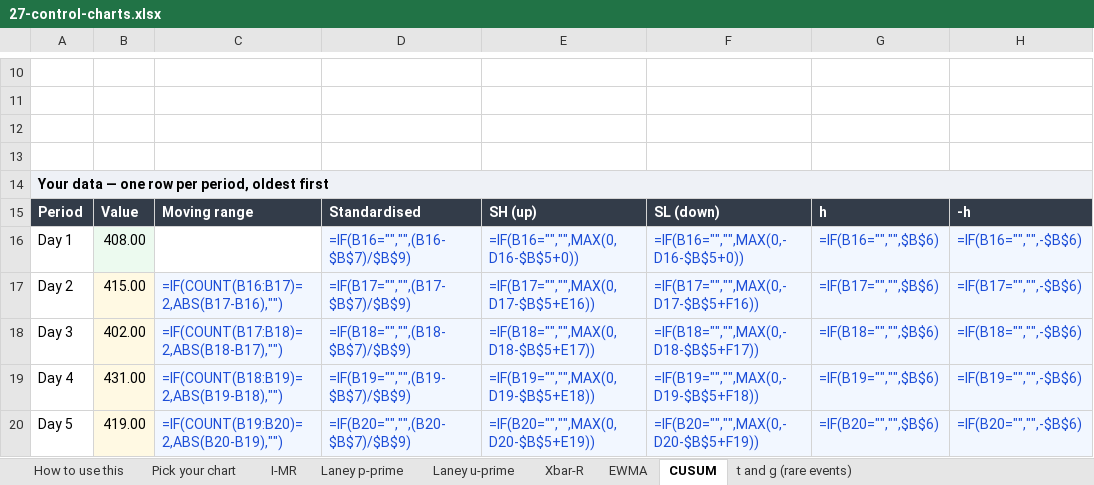
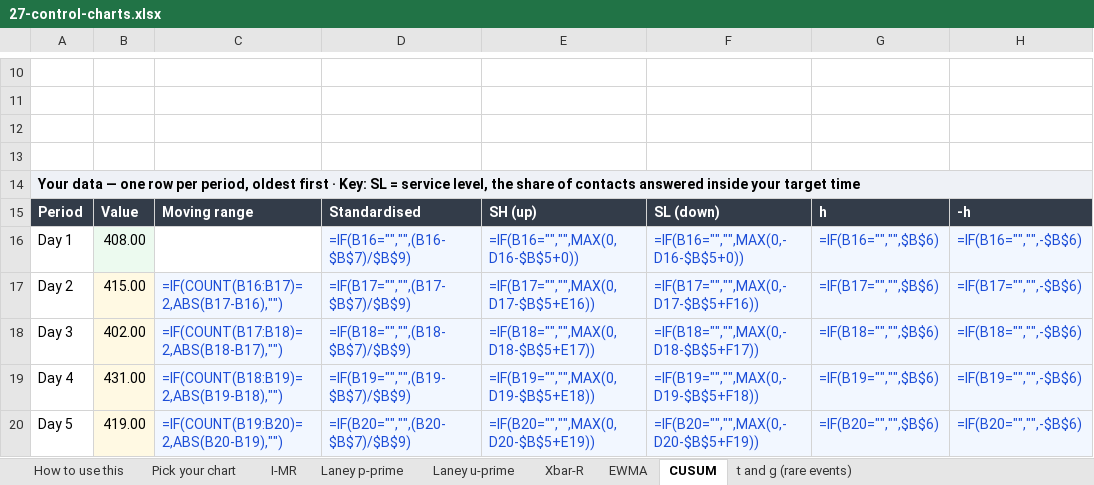
Before and after one commit to Maniwar/six-sigma-blackbelt-support-ops, an Excel workbook: templates/27-control-charts.xlsx, sheet CUSUM, drawn as a sheet; only a part is shown, gaps mark what is left out; values as stored, in another font and other column widths than the file's, no borders; formulas without a stored value are shown as written; charts and pictures not drawn; the diff names each change by its address in the sheet, - before the commit and + after, or states it on an @@ line.

```diff
--- a/templates/27-control-charts.xlsx (sheet CUSUM)
+++ b/templates/27-control-charts.xlsx (sheet CUSUM)
-A14: …oldest first
+A14: …oldest first · Key: SL = service level, the share of contacts answered inside your target time
```
Also changed, not shown: sheet EWMA, sheet Laney u-prime, sheet Laney p-prime, sheet I-MR, sheet Xbar-R, sheet t and g (rare events), templates/12-fmea.xlsx, templates/13-hypothesis-test-log.xlsx, 21 other files.
